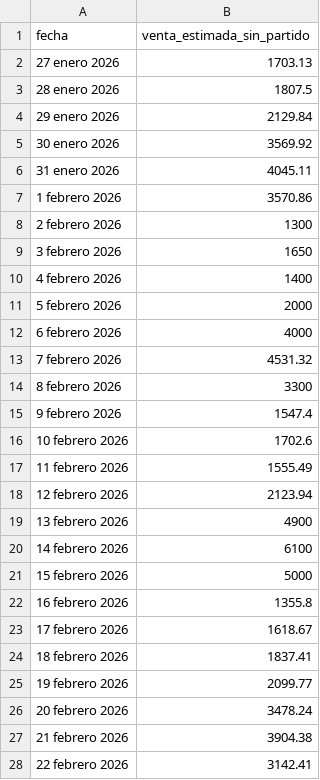
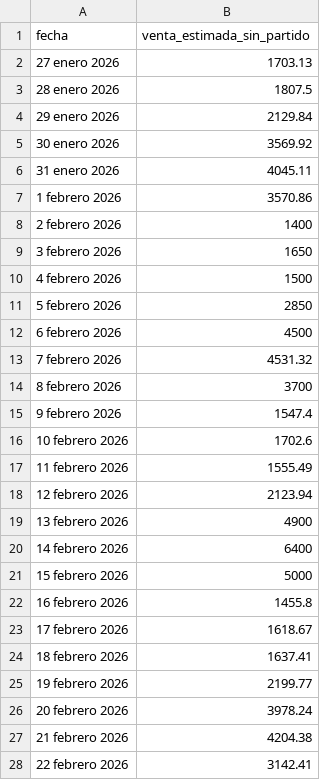
Before and after one commit to Telepipsa/pedido-camion, a CSV file: venta_estimada/estimacion_20260202_20260222.csv, drawn as a sheet.

Commit message:
Modify estimated sales data for February 2026
Updated estimated sales figures for specific dates.

```diff
--- a/venta_estimada/estimacion_20260202_20260222.csv
+++ b/venta_estimada/estimacion_20260202_20260222.csv
@@ -7,9 +7,9 @@
 1 febrero 2026,3570.86
-2 febrero 2026,1300
+2 febrero 2026,1400
 3 febrero 2026,1650
-4 febrero 2026,1400
-5 febrero 2026,2000
-6 febrero 2026,4000
+4 febrero 2026,1500
+5 febrero 2026,2850
+6 febrero 2026,4500
 7 febrero 2026,4531.32
-8 febrero 2026,3300
+8 febrero 2026,3700
 9 febrero 2026,1547.4
@@ -19,10 +19,10 @@
 13 febrero 2026,4900
-14 febrero 2026,6100
+14 febrero 2026,6400
 15 febrero 2026,5000
-16 febrero 2026,1355.8
+16 febrero 2026,1455.8
 17 febrero 2026,1618.67
-18 febrero 2026,1837.41
-19 febrero 2026,2099.77
-20 febrero 2026,3478.24
-21 febrero 2026,3904.38
+18 febrero 2026,1637.41
+19 febrero 2026,2199.77
+20 febrero 2026,3978.24
+21 febrero 2026,4204.38
 22 febrero 2026,3142.41
```
